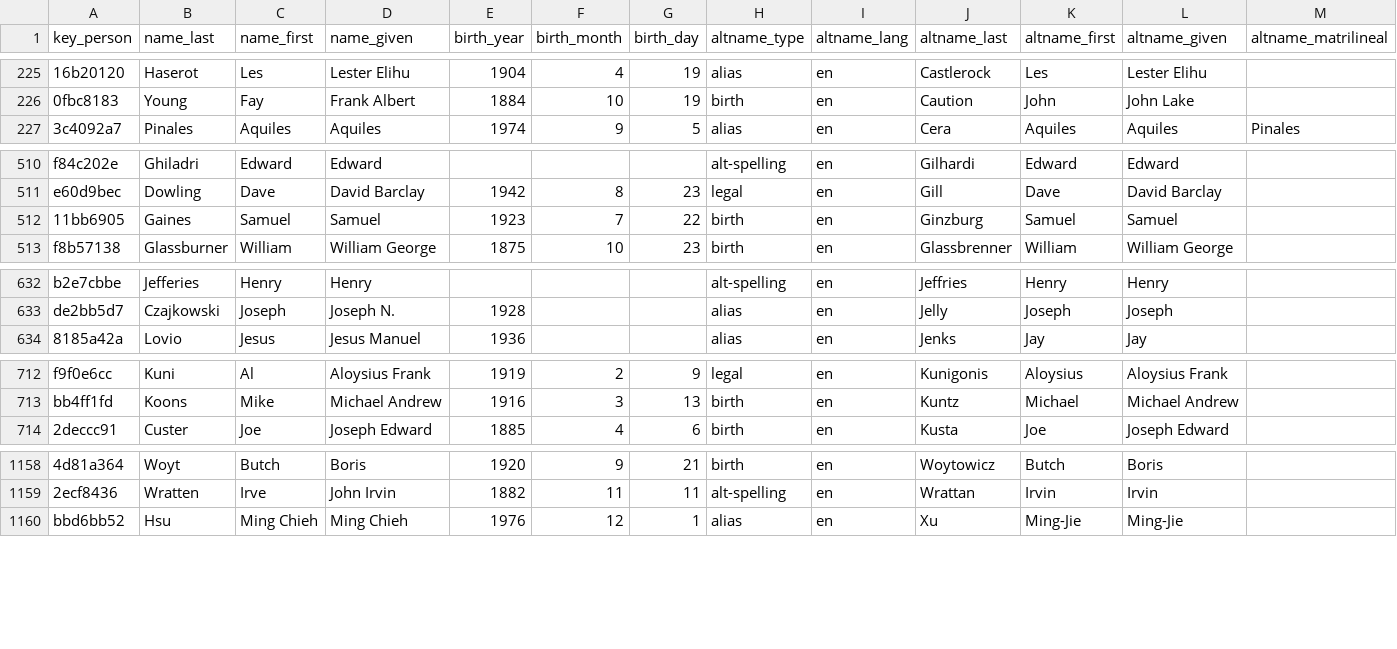
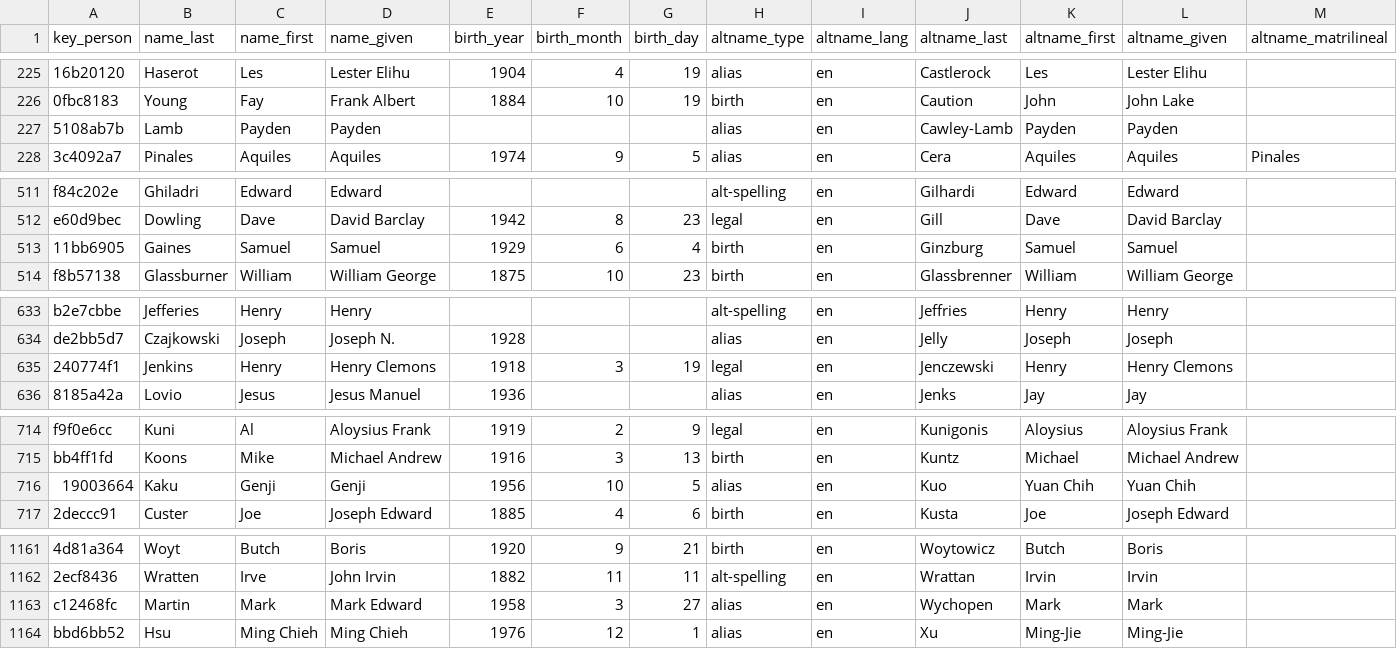
Before and after one commit to chadwickbureau/register, a CSV file: data/names.csv, drawn as a sheet; only a part is shown, gaps mark what is left out; addresses are those after the commit; rows hold the shown columns only; the diff names each change by its address in the sheet, - before the commit and + after, or states it on an @@ line.

Commit message:
Update people and names as of 2023-12-03.

```diff
--- a/data/names.csv
+++ b/data/names.csv
+row 227: 5108ab7b | Lamb | Payden | Payden |  |  |  | alias | en | Cawley-Lamb | Payden | Payden
-E513 (birth_year): 1923
+E513 (birth_year): 1929
-F513 (birth_month): 7
+F513 (birth_month): 6
-G513 (birth_day): 22
+G513 (birth_day): 4
+row 635: 240774f1 | Jenkins | Henry | Henry Clemons | 1918 | 3 | 19 | legal | en | Jenczewski | Henry | Henry Clemons
+row 716: 19003664 | Kaku | Genji | Genji | 1956 | 10 | 5 | alias | en | Kuo | Yuan Chih | Yuan Chih
+row 1163: c12468fc | Martin | Mark | Mark Edward | 1958 | 3 | 27 | alias | en | Wychopen | Mark | Mark
```
Also changed, not shown: 16 other files.
